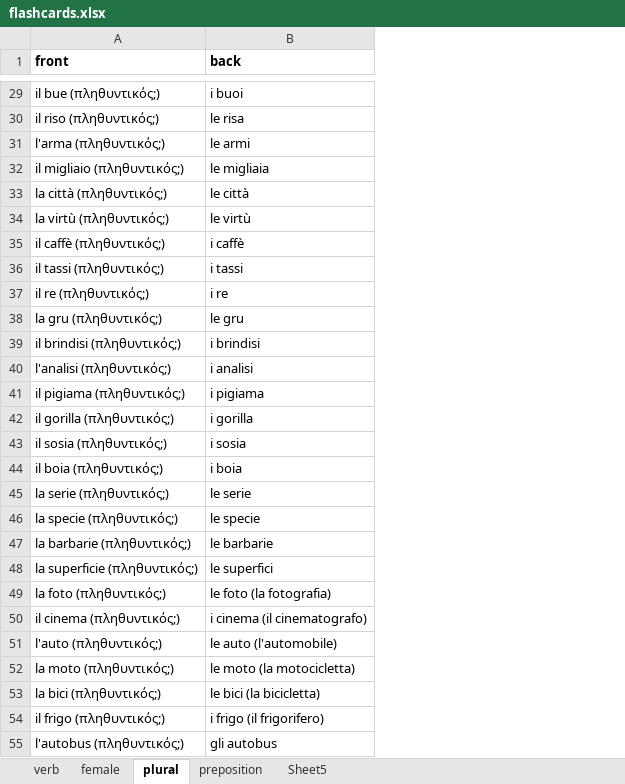
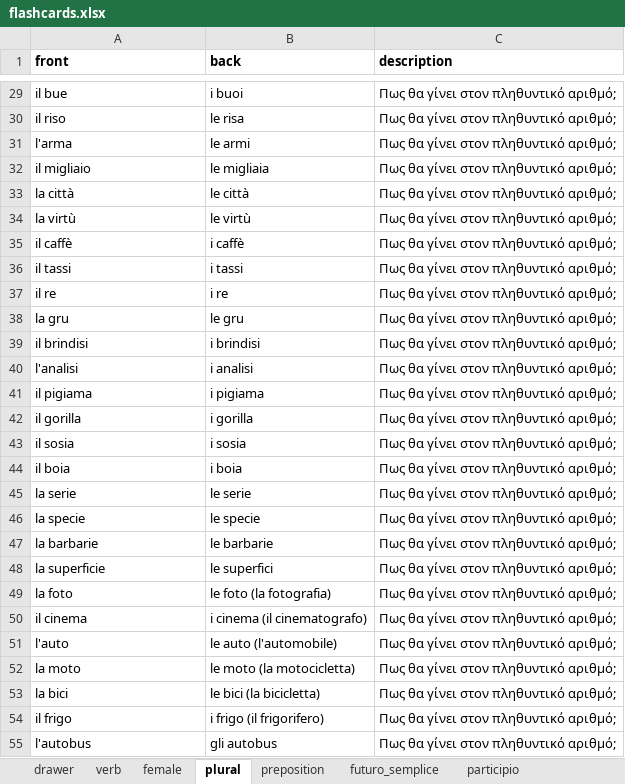
Before and after one commit to DictumMortuum/flashcards, an Excel workbook: flashcards.xlsx, sheet plural, drawn as a sheet; only a part is shown, gaps mark what is left out; values as stored, in another font and other column widths than the file's, no borders; charts and pictures not drawn; the diff covers the shown part only; the diff names each change by its address in the sheet, - before the commit and + after, or states it on an @@ line.

```diff
--- a/flashcards.xlsx (sheet plural)
+++ b/flashcards.xlsx (sheet plural)
-sheet tab: Sheet5
+sheet tab: drawer
+sheet tab: futuro_semplice
+sheet tab: participio
+column C (description), rows 29-55: all Πως θα γίνει στον πληθυντικό αριθμό;
-A29 (front): il bue (πληθυντικός;)
+A29 (front): il bue
-A30 (front): il riso (πληθυντικός;)
+A30 (front): il riso
-A31 (front): l'arma (πληθυντικός;)
+A31 (front): l'arma
-A32 (front): il migliaio (πληθυντικός;)
+A32 (front): il migliaio
-A33 (front): la città (πληθυντικός;)
+A33 (front): la città
-A34 (front): la virtù (πληθυντικός;)
+A34 (front): la virtù
-A35 (front): il caffè (πληθυντικός;)
+A35 (front): il caffè
-A36 (front): il tassi (πληθυντικός;)
+A36 (front): il tassi
-A37 (front): il re (πληθυντικός;)
+A37 (front): il re
-A38 (front): la gru (πληθυντικός;)
+A38 (front): la gru
-A39 (front): il brindisi (πληθυντικός;)
+A39 (front): il brindisi
-A40 (front): l'analisi (πληθυντικός;)
+A40 (front): l'analisi
-A41 (front): il pigiama (πληθυντικός;)
+A41 (front): il pigiama
-A42 (front): il gorilla (πληθυντικός;)
+A42 (front): il gorilla
-A43 (front): il sosia (πληθυντικός;)
+A43 (front): il sosia
-A44 (front): il boia (πληθυντικός;)
+A44 (front): il boia
-A45 (front): la serie (πληθυντικός;)
+A45 (front): la serie
-A46 (front): la specie (πληθυντικός;)
+A46 (front): la specie
-A47 (front): la barbarie (πληθυντικός;)
+A47 (front): la barbarie
-A48 (front): la superficie (πληθυντικός;)
+A48 (front): la superficie
-A49 (front): la foto (πληθυντικός;)
+A49 (front): la foto
-A50 (front): il cinema (πληθυντικός;)
+A50 (front): il cinema
-A51 (front): l'auto (πληθυντικός;)
+A51 (front): l'auto
-A52 (front): la moto (πληθυντικός;)
+A52 (front): la moto
-A53 (front): la bici (πληθυντικός;)
+A53 (front): la bici
-A54 (front): il frigo (πληθυντικός;)
+A54 (front): il frigo
-A55 (front): l'autobus (πληθυντικός;)
+A55 (front): l'autobus
```
Also changed, not shown: 33 edited cells elsewhere in this sheet, sheet preposition, sheet female, sheet verb, charts or pictures.
